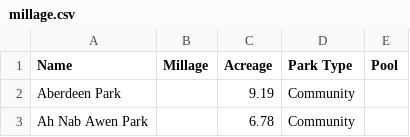
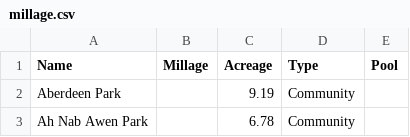
Before and after one commit to citizenlabsgr/grparks, a CSV file: data/millage.csv, drawn as a sheet; only a part is shown.

Commit message:
Change column "Park Type" to "Type"
Single words work better as keys.

```diff
--- a/data/millage.csv
+++ b/data/millage.csv
@@ -1,2 +1,2 @@
-Name,Millage,Acreage,Park Type,Pool
+Name,Millage,Acreage,Type,Pool
 Aberdeen Park,,9.19,Community,
```
